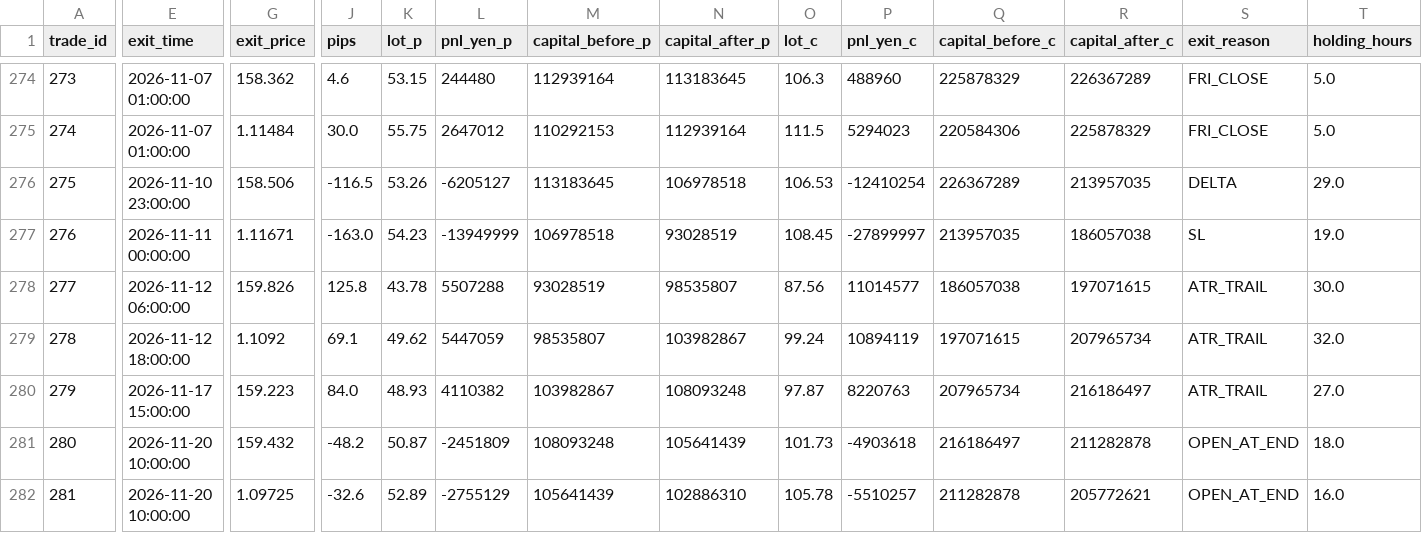
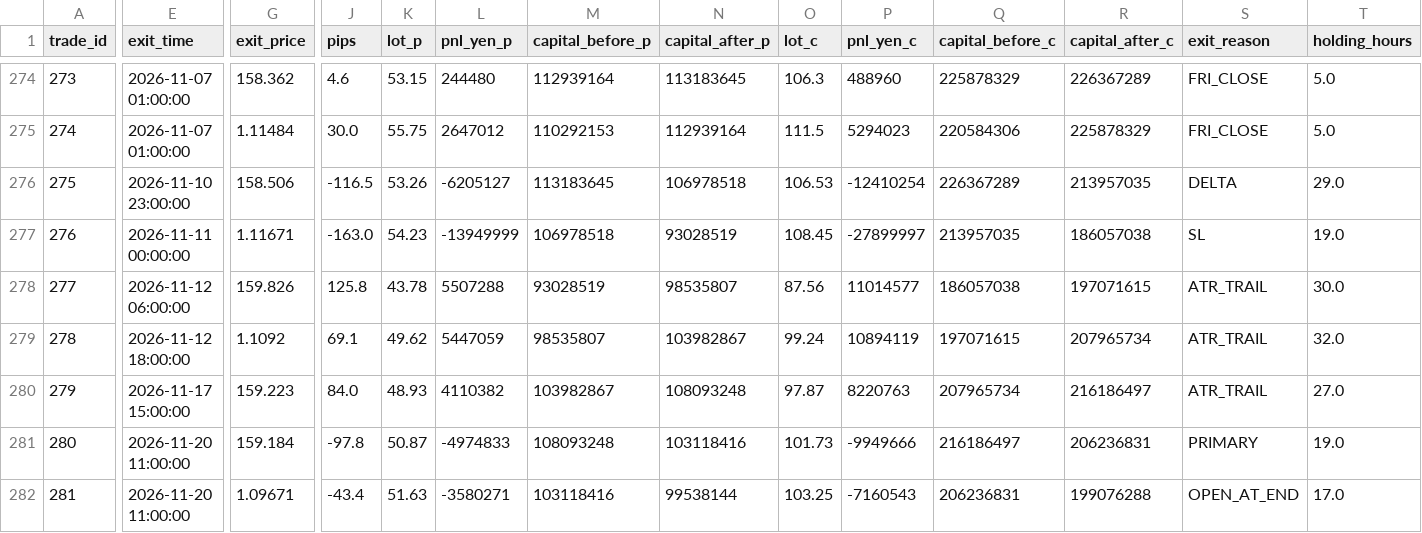
Before and after one commit to PJ-Baibain/pb-trade-log, a CSV file: trades.csv, drawn as a sheet; only a part is shown, gaps mark what is left out; the diff names each change by its address in the sheet, - before the commit and + after, or states it on an @@ line.

```diff
--- a/trades.csv
+++ b/trades.csv
-E281:E282 (exit_time): 2026-11-20 10:00:00
+E281:E282 (exit_time): 2026-11-20 11:00:00
-G281 (exit_price): 159.432
+G281 (exit_price): 159.184
-J281 (pips): -48.2
+J281 (pips): -97.8
-L281 (pnl_yen_p): -2451809
+L281 (pnl_yen_p): -4974833
-N281 (capital_after_p): 105641439
+N281 (capital_after_p): 103118416
-P281 (pnl_yen_c): -4903618
+P281 (pnl_yen_c): -9949666
-R281 (capital_after_c): 211282878
+R281 (capital_after_c): 206236831
-S281 (exit_reason): OPEN_AT_END
+S281 (exit_reason): PRIMARY
-T281 (holding_hours): 18.0
+T281 (holding_hours): 19.0
-G282 (exit_price): 1.09725
+G282 (exit_price): 1.09671
-J282 (pips): -32.6
+J282 (pips): -43.4
-K282 (lot_p): 52.89
+K282 (lot_p): 51.63
-L282 (pnl_yen_p): -2755129
+L282 (pnl_yen_p): -3580271
-M282 (capital_before_p): 105641439
+M282 (capital_before_p): 103118416
-N282 (capital_after_p): 102886310
+N282 (capital_after_p): 99538144
-O282 (lot_c): 105.78
+O282 (lot_c): 103.25
-P282 (pnl_yen_c): -5510257
+P282 (pnl_yen_c): -7160543
-Q282 (capital_before_c): 211282878
+Q282 (capital_before_c): 206236831
-R282 (capital_after_c): 205772621
+R282 (capital_after_c): 199076288
-T282 (holding_hours): 16.0
+T282 (holding_hours): 17.0
```
Also changed, not shown: equity.csv, events.csv, 6 other files.
